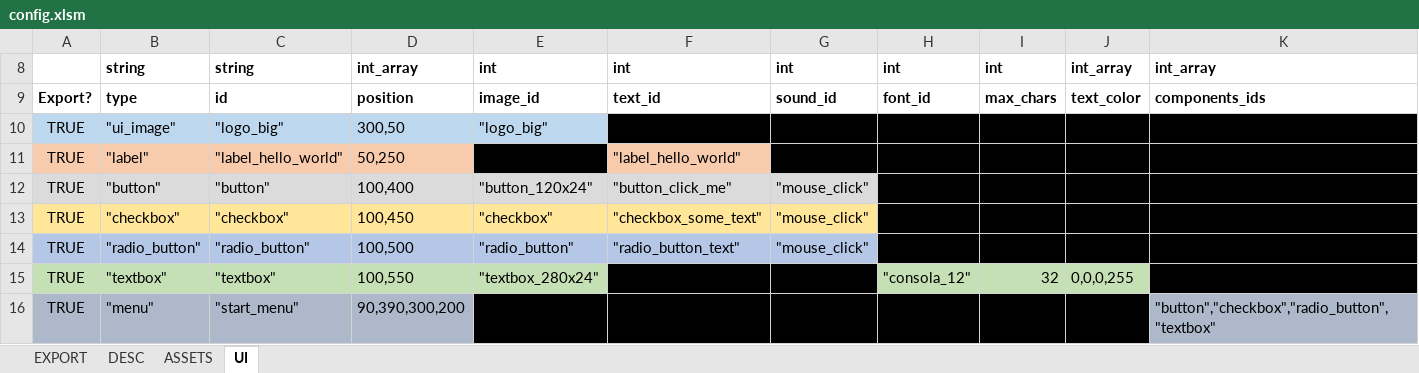
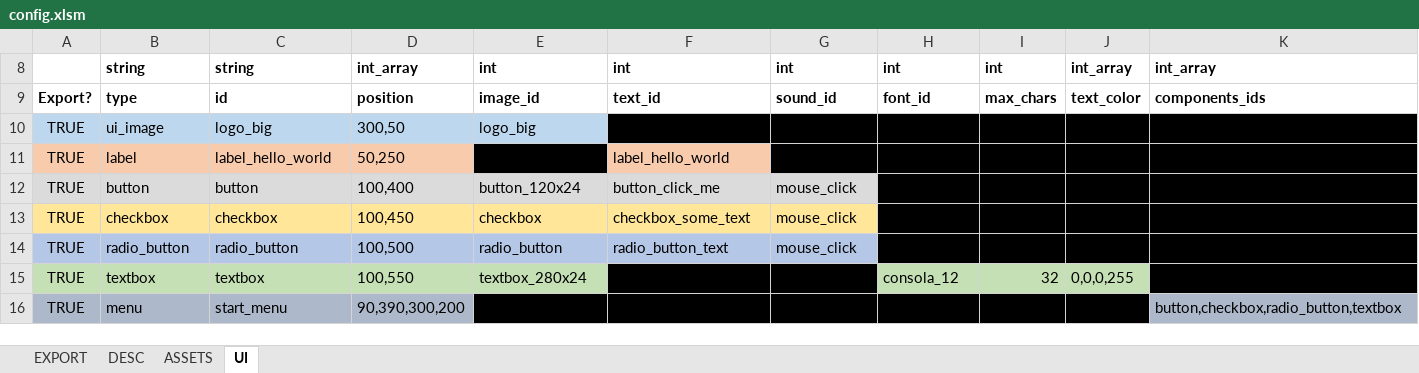
Before and after one commit to damyan94/SDL2_Engine_Project, an Excel workbook: config/config.xlsm, sheet UI, drawn as a sheet; values as stored, in another font and other column widths than the file's, no borders; table styles not drawn; the diff names each change by its address in the sheet, - before the commit and + after, or states it on an @@ line.

```diff
--- a/config/config.xlsm (sheet UI)
+++ b/config/config.xlsm (sheet UI)
-B10: "ui_image"
+B10: ui_image
-C10: "logo_big"
+C10: logo_big
-E10: "logo_big"
+E10: logo_big
-B11: "label"
+B11: label
-C11: "label_hello_world"
+C11: label_hello_world
-F11: "label_hello_world"
+F11: label_hello_world
-B12: "button"
+B12: button
-C12: "button"
+C12: button
-E12: "button_120x24"
+E12: button_120x24
-F12: "button_click_me"
+F12: button_click_me
-G12:G14: "mouse_click"
+G12:G14: mouse_click
-B13: "checkbox"
+B13: checkbox
-C13: "checkbox"
+C13: checkbox
-E13: "checkbox"
+E13: checkbox
-F13: "checkbox_some_text"
+F13: checkbox_some_text
-B14: "radio_button"
+B14: radio_button
-C14: "radio_button"
+C14: radio_button
-E14: "radio_button"
+E14: radio_button
-F14: "radio_button_text"
+F14: radio_button_text
-B15: "textbox"
+B15: textbox
-C15: "textbox"
+C15: textbox
-E15: "textbox_280x24"
+E15: textbox_280x24
-H15: "consola_12"
+H15: consola_12
-B16: "menu"
+B16: menu
-C16: "start_menu"
+C16: start_menu
-K16: "button","checkbox","radio_button","textbox"
+K16: button,checkbox,radio_button,textbox
```
Also changed, not shown: sheet ASSETS, sheet EXPORT, formulas that keep their value, charts or pictures, config/system.xlsm, 12 other files.
